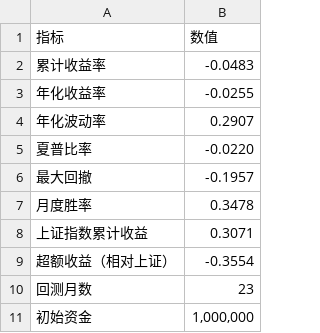
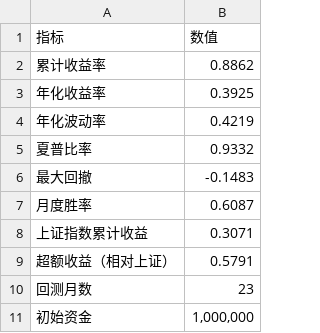
Before and after one commit to TrewYu-05/financial-data-mining, a CSV file: 4/results/backtest_metrics.csv, drawn as a sheet.

```diff
--- a/4/results/backtest_metrics.csv
+++ b/4/results/backtest_metrics.csv
@@ -1,10 +1,10 @@
 指标,数值
-累计收益率,-0.0483
-年化收益率,-0.0255
-年化波动率,0.2907
-夏普比率,-0.0220
-最大回撤,-0.1957
-月度胜率,0.3478
+累计收益率,0.8862
+年化收益率,0.3925
+年化波动率,0.4219
+夏普比率,0.9332
+最大回撤,-0.1483
+月度胜率,0.6087
 上证指数累计收益,0.3071
-超额收益（相对上证）,-0.3554
+超额收益（相对上证）,0.5791
 回测月数,23
```
Also changed, not shown: 4/data/test_factor.csv, 4/data/train_factor.csv, 16 other files.
